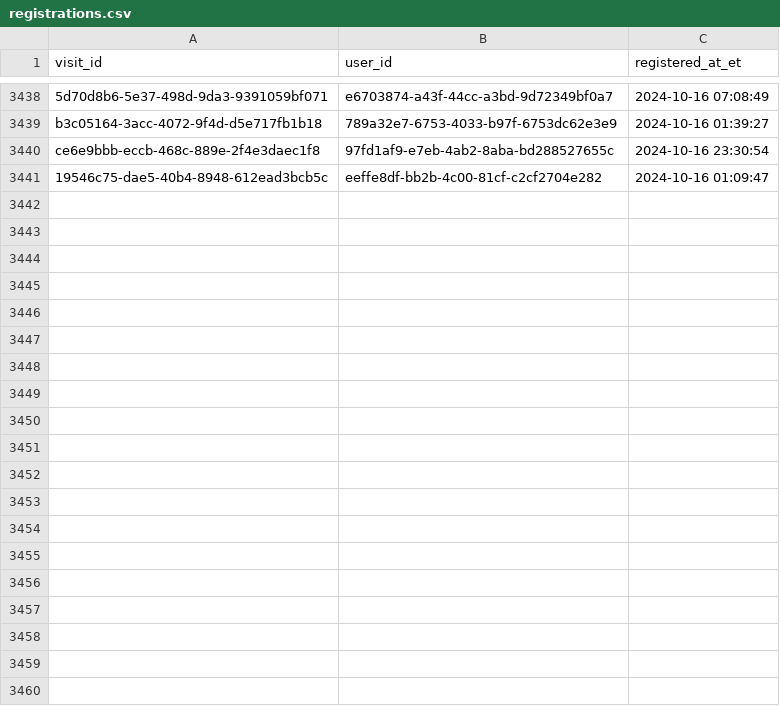
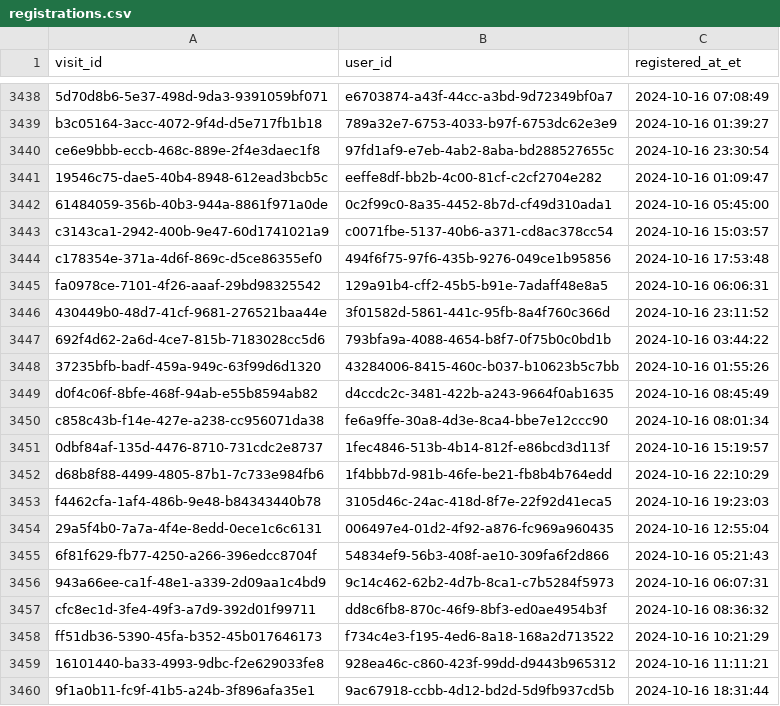
Before and after one commit to ae-wizard/ae-sample-project, a CSV file: models/registrations.csv, drawn as a sheet; only a part is shown, gaps mark what is left out; the diff covers the shown part only.

Commit message:
Append 3495 new records to registrations.csv

```diff
--- a/models/registrations.csv
+++ b/models/registrations.csv
@@ -3441 +3441,20 @@ ce6e9bbb-eccb-468c-889e-2f4e3daec1f8,97fd1af9-e7eb-4ab2-8aba-bd288527655c,2024-1
 19546c75-dae5-40b4-8948-612ead3bcb5c,eeffe8df-bb2b-4c00-81cf-c2cf2704e282,2024-10-16 01:09:47
+61484059-356b-40b3-944a-8861f971a0de,0c2f99c0-8a35-4452-8b7d-cf49d310ada1,2024-10-16 05:45:00
+c3143ca1-2942-400b-9e47-60d1741021a9,c0071fbe-5137-40b6-a371-cd8ac378cc54,2024-10-16 15:03:57
+c178354e-371a-4d6f-869c-d5ce86355ef0,494f6f75-97f6-435b-9276-049ce1b95856,2024-10-16 17:53:48
+fa0978ce-7101-4f26-aaaf-29bd98325542,129a91b4-cff2-45b5-b91e-7adaff48e8a5,2024-10-16 06:06:31
+430449b0-48d7-41cf-9681-276521baa44e,3f01582d-5861-441c-95fb-8a4f760c366d,2024-10-16 23:11:52
+692f4d62-2a6d-4ce7-815b-7183028cc5d6,793bfa9a-4088-4654-b8f7-0f75b0c0bd1b,2024-10-16 03:44:22
+37235bfb-badf-459a-949c-63f99d6d1320,43284006-8415-460c-b037-b10623b5c7bb,2024-10-16 01:55:26
+d0f4c06f-8bfe-468f-94ab-e55b8594ab82,d4ccdc2c-3481-422b-a243-9664f0ab1635,2024-10-16 08:45:49
+c858c43b-f14e-427e-a238-cc956071da38,fe6a9ffe-30a8-4d3e-8ca4-bbe7e12ccc90,2024-10-16 08:01:34
+0dbf84af-135d-4476-8710-731cdc2e8737,1fec4846-513b-4b14-812f-e86bcd3d113f,2024-10-16 15:19:57
+d68b8f88-4499-4805-87b1-7c733e984fb6,1f4bbb7d-981b-46fe-be21-fb8b4b764edd,2024-10-16 22:10:29
+f4462cfa-1af4-486b-9e48-b84343440b78,3105d46c-24ac-418d-8f7e-22f92d41eca5,2024-10-16 19:23:03
+29a5f4b0-7a7a-4f4e-8edd-0ece1c6c6131,006497e4-01d2-4f92-a876-fc969a960435,2024-10-16 12:55:04
+6f81f629-fb77-4250-a266-396edcc8704f,54834ef9-56b3-408f-ae10-309fa6f2d866,2024-10-16 05:21:43
+943a66ee-ca1f-48e1-a339-2d09aa1c4bd9,9c14c462-62b2-4d7b-8ca1-c7b5284f5973,2024-10-16 06:07:31
+cfc8ec1d-3fe4-49f3-a7d9-392d01f99711,dd8c6fb8-870c-46f9-8bf3-ed0ae4954b3f,2024-10-16 08:36:32
+ff51db36-5390-45fa-b352-45b017646173,f734c4e3-f195-4ed6-8a18-168a2d713522,2024-10-16 10:21:29
+16101440-ba33-4993-9dbc-f2e629033fe8,928ea46c-c860-423f-99dd-d9443b965312,2024-10-16 11:11:21
+9f1a0b11-fc9f-41b5-a24b-3f896afa35e1,9ac67918-ccbb-4d12-bd2d-5d9fb937cd5b,2024-10-16 18:31:44
```
Also changed, not shown: 36 added rows elsewhere in this file.
